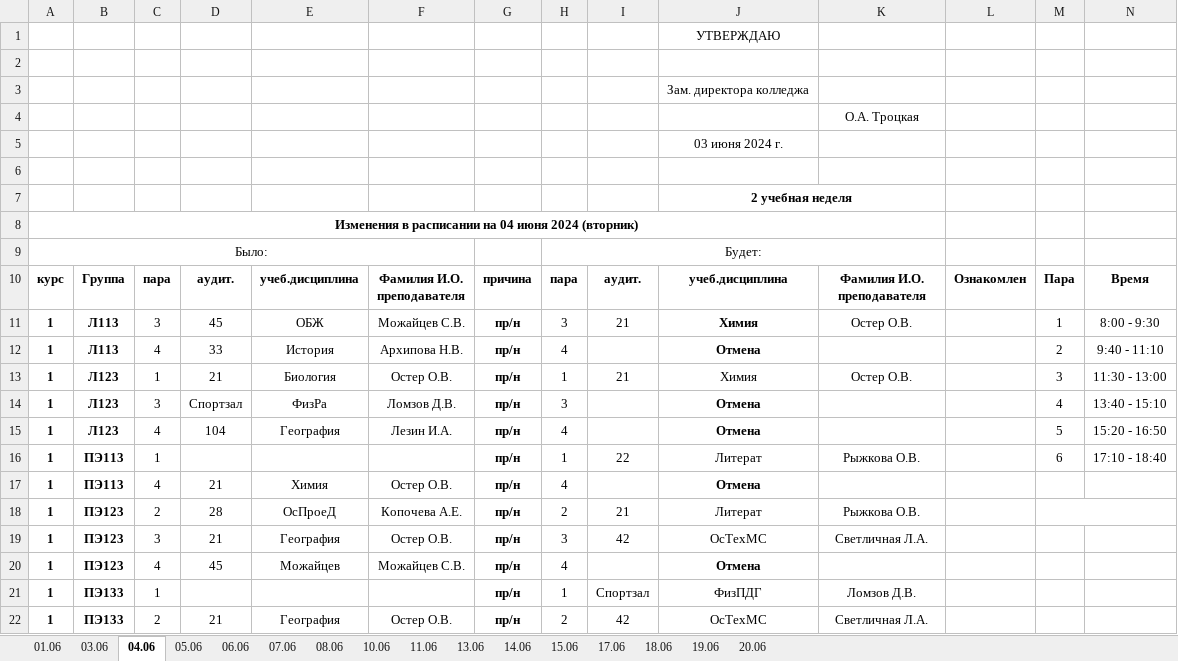
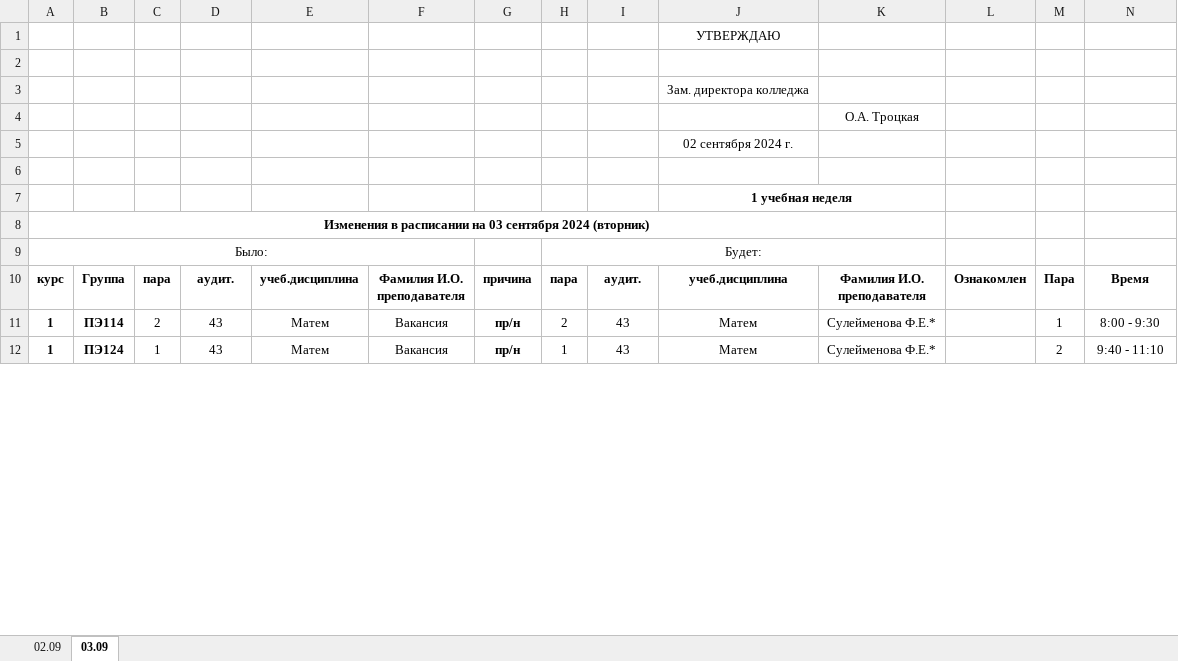
Before and after one commit to TaigoDev/OAT, an Excel workbook: OMAVIAT/Resources/schedule/latest/b4-changes.xlsx, sheet 03.09, drawn as a sheet; only a part is shown; values as stored, in another font and other column widths than the file's, no borders; removed rows and columns are numbered as before the commit, all else as after; the diff covers the shown part only; the diff names each change by its address in the sheet, - before the commit and + after, or states it on an @@ line.

```diff
--- a/OMAVIAT/Resources/schedule/latest/b4-changes.xlsx (sheet 03.09)
+++ b/OMAVIAT/Resources/schedule/latest/b4-changes.xlsx (sheet 03.09)
-sheet tab: 03.06
+sheet tab: 02.09
-sheet tab: 04.06
+sheet tab: 03.09
-sheet tab: 01.06
-sheet tab: 05.06
-sheet tab: 06.06
-sheet tab: 07.06
-sheet tab: 08.06
-sheet tab: 10.06
-sheet tab: 11.06
-sheet tab: 13.06
-sheet tab: 14.06
-sheet tab: 15.06
-sheet tab: 17.06
-sheet tab: 18.06
-sheet tab: 19.06
-sheet tab: 20.06
-J5: 03 июня 2024 г.
+J5: 02 сентября 2024 г.
-J7: 2 учебная неделя
+J7: 1 учебная неделя
-A8: …расписании на 04 июня 2024 (вторник)
+A8: …расписании на 03 сентября 2024 (вторник)
-B11: Л113
+B11: ПЭ114
-C11: 3
+C11: 2
-D11: 45
+D11: 43
-E11: ОБЖ
+E11: Матем
-F11: Можайцев С.В.
+F11: Вакансия
-H11: 3
+H11: 2
-I11: 21
+I11: 43
-J11: Химия
+J11: Матем
-J11 bold: on
+J11 bold: off
-K11: Остер О.В.
+K11: Сулейменова Ф.Е.*
-row 12: 1 | Л113 | 4 | 33 | История | Архипова Н.В. | пр/н | 4 |  | Отмена |  |  | 2 | 9:40 - 11:10
-row 13: 1 | Л123 | 1 | 21 | Биология | Остер О.В. | пр/н | 1 | 21 | Химия | Остер О.В. |  | 3 | 11:30 - 13:00
-row 14: 1 | Л123 | 3 | Спортзал | ФизРа | Ломзов Д.В. | пр/н | 3 |  | Отмена |  |  | 4 | 13:40 - 15:10
-row 15: 1 | Л123 | 4 | 104 | География | Лезин И.А. | пр/н | 4 |  | Отмена |  |  | 5 | 15:20 - 16:50
-B12: ПЭ113
+B12: ПЭ124
-D12: (empty)
+D12: 43
-E12: (empty)
+E12: Матем
-F12: (empty)
+F12: Вакансия
-I12: 22
+I12: 43
-J12: Литерат
+J12: Матем
-K12: Рыжкова О.В.
+K12: Сулейменова Ф.Е.*
-M12: 6
+M12: 2
-N12: 17:10 - 18:40
+N12: 9:40 - 11:10
-row 17: 1 | ПЭ113 | 4 | 21 | Химия | Остер О.В. | пр/н | 4 |  | Отмена
-row 18: 1 | ПЭ123 | 2 | 28 | ОсПроеД | Копочева А.Е. | пр/н | 2 | 21 | Литерат | Рыжкова О.В.
-row 19: 1 | ПЭ123 | 3 | 21 | География | Остер О.В. | пр/н | 3 | 42 | ОсТехМС | Светличная Л.А.
-row 20: 1 | ПЭ123 | 4 | 45 | Можайцев | Можайцев С.В. | пр/н | 4 |  | Отмена
-row 21: 1 | ПЭ133 | 1 |  |  |  | пр/н | 1 | Спортзал | ФизПДГ | Ломзов Д.В.
-row 22: 1 | ПЭ133 | 2 | 21 | География | Остер О.В. | пр/н | 2 | 42 | ОсТехМС | Светличная Л.А.
```
Also changed, not shown: 17 added rows, 15 removed rows, 76 edited cells and cell formats elsewhere in this sheet, sheet 02.09, OMAVIAT/Resources/schedule/b2-changes.xlsx, OMAVIAT/Resources/schedule/b3-changes.xlsx, 13 other files.
